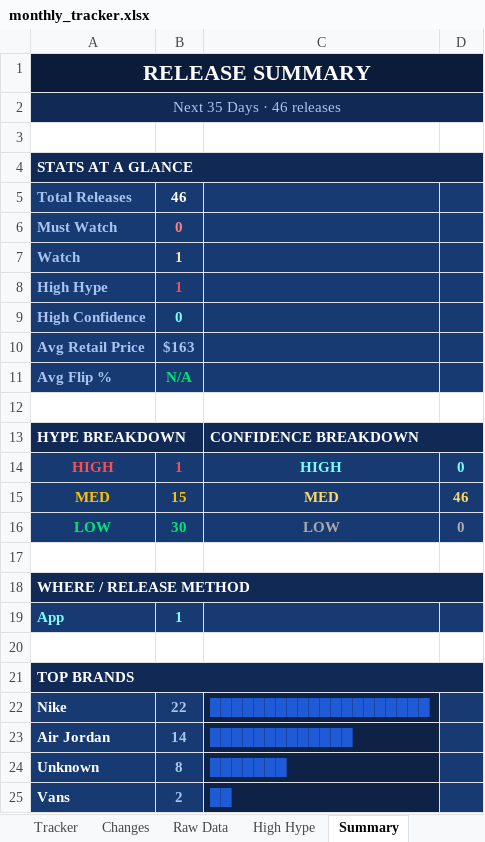
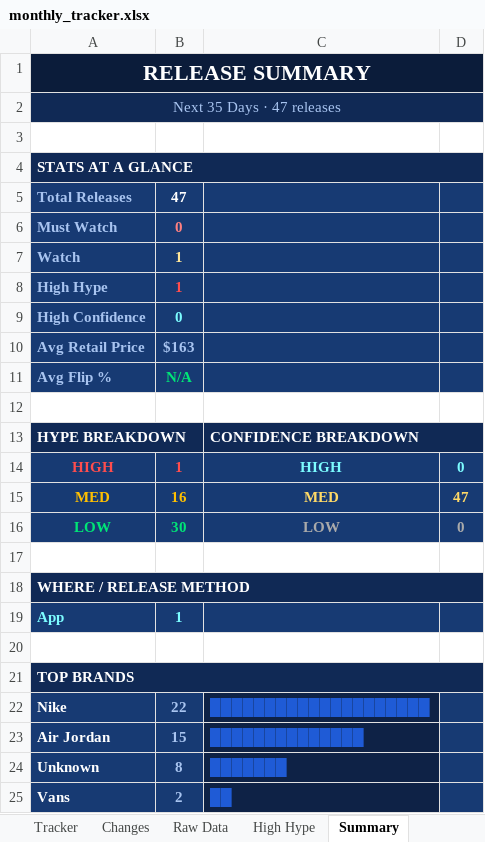
Before and after one commit to lordnader2002-sudo/Sneaker_Release_Tracker, an Excel workbook: output/monthly_tracker.xlsx, sheet Summary, drawn as a sheet; values as stored, in another font and other column widths than the file's, no borders; the diff names each change by its address in the sheet, - before the commit and + after, or states it on an @@ line.

```diff
--- a/output/monthly_tracker.xlsx (sheet Summary)
+++ b/output/monthly_tracker.xlsx (sheet Summary)
-A2: Next 35 Days · 46 releases
+A2: Next 35 Days · 47 releases
-B5: 46
+B5: 47
-B15: 15
+B15: 16
-D15: 46
+D15: 47
-B23: 14
+B23: 15
-C23: █████████████
+C23: ██████████████
```
Also changed, not shown: sheet Changes, sheet Raw Data, sheet Tracker, 4 other files.
